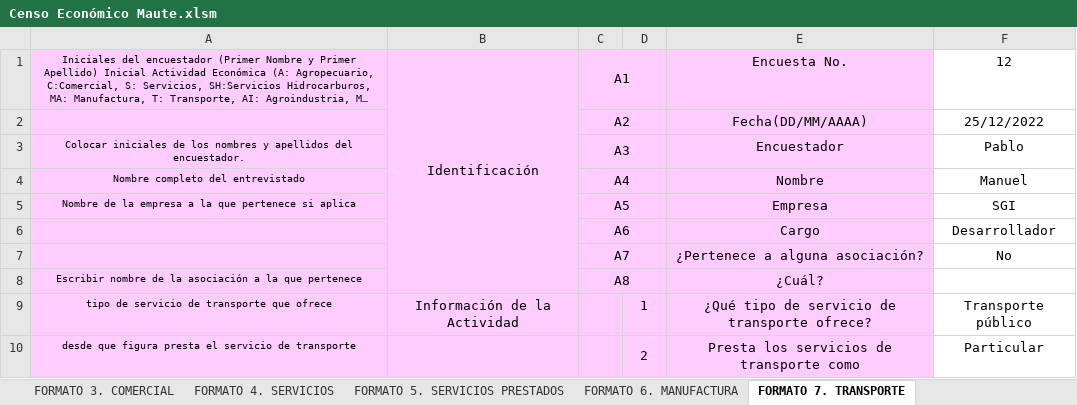
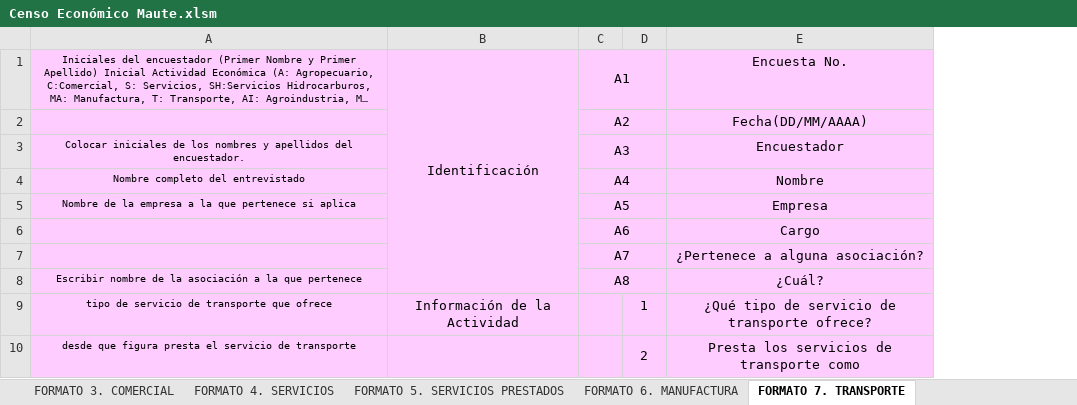
Before and after one commit to SGI-ManuelPico/informesCenso, an Excel workbook: Censo Económico Maute.xlsm, sheet FORMATO 7. TRANSPORTE, drawn as a sheet; only a part is shown; long unchanged cells end in …; values as stored, in another font and other column widths than the file's, no borders; the diff names each change by its address in the sheet, - before the commit and + after, or states it on an @@ line.

```diff
--- a/Censo Económico Maute.xlsm (sheet FORMATO 7. TRANSPORTE)
+++ b/Censo Económico Maute.xlsm (sheet FORMATO 7. TRANSPORTE)
-column F, rows 1-10: 12 | 25/12/2022 | Pablo | Manuel | SGI | Desarrollador | No |  | Transporte público | Particular
```
Also changed, not shown: sheet FORMATO 1. IDENTIFICACIÓN, sheet FORMATO 6. MANUFACTURA, 2 other files.
